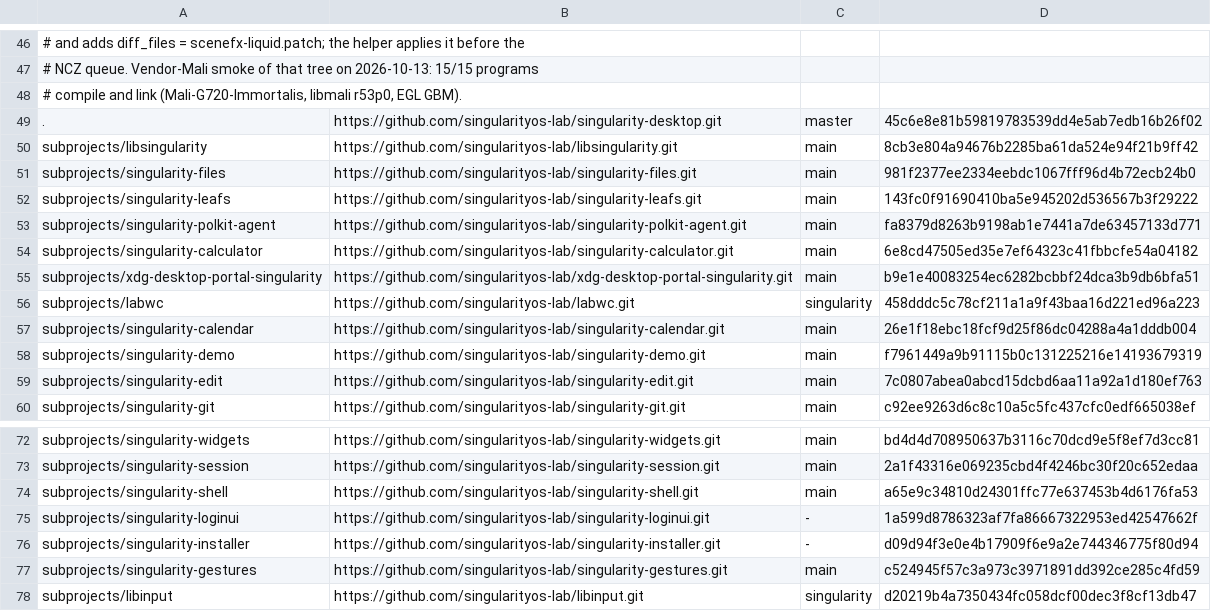
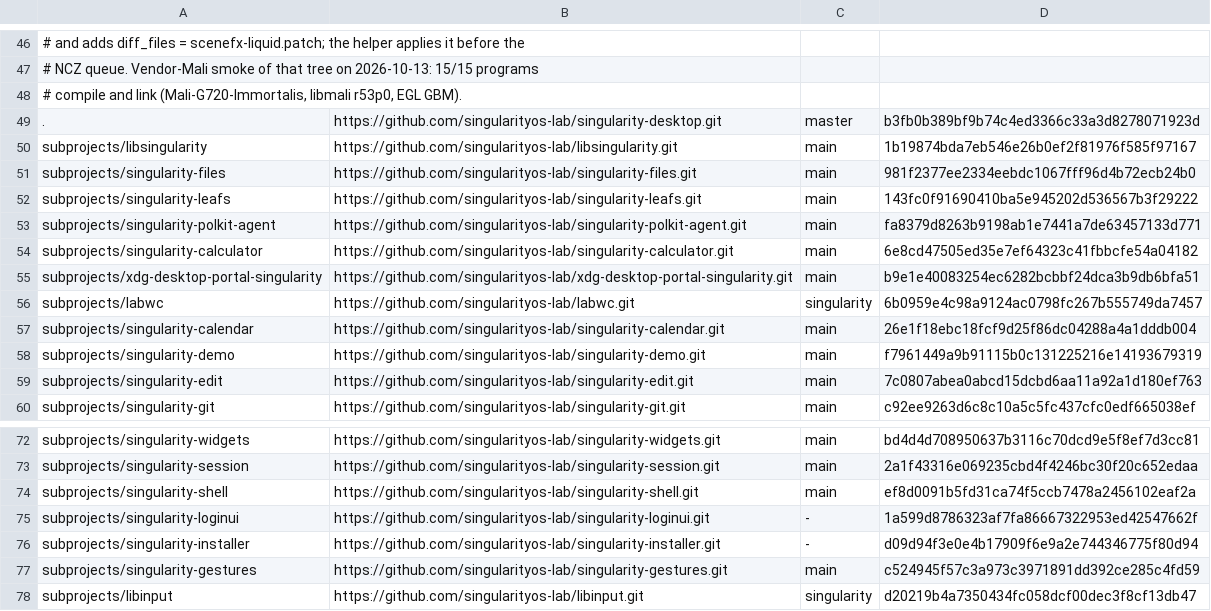
Before and after one commit to ncz-os/cix-installer, a TSV file: assets/singularity/upstream-pins.tsv, drawn as a sheet; only a part is shown, gaps mark what is left out.

Commit message:
singularity: pin the 2026-10-17 17:30Z upstream heads; refresh patches to their PR forms
Upstream moved on four of the 84 pinned repositories since the 2026-10-17
morning pins:
  singularity-desktop 45c6e8e8 -> b3fb0b38 (fprintd restart by bus name)
  labwc               458dddc5 -> 6b0959e4 (exit 75 when GPU rendering keeps failing)
  libsingularity      8cb3e804 -> 1b19874b (system updates via the Sinty update agent)
  singularity-shell   a65e9c34 -> ef8d0091 (launcher/settings search ranking and
                                            focus fixes, Vosk model offer)
Every other pin already equals its upstream head (resolved with
build/refresh-singularity-sources.sh --sources latest).

Patches refreshed to the form filed upstream, so a merge retires them
exactly:
  greeter/0001  = singularity-greeter#2 head a95e5ab. The shipped form
                  stalled on Tab to another user; the headless harness on
                  greeter 09007fda + this queue: tab started=1 (main 0),
                  tabflight started=1, retry 2 creates (main 1521), info ok.
  shell/0022    = singularity-shell#39 head 94a6c51.
  shell/0013    = singularity-shell#40 head f57b404, plus a new
                  0013-lockscreen-keep-the-keyboard-diagnostics.patch with
                  the NCZ-local remainder (same tree as the old single 0013,
                  so 0014-0024 apply unchanged).
  libsingularity/0003 = libsingularity#16 head 5c4074a (static ipp-transport).
Attribution trailers are stripped from the carried copies. Every queue
applies on the new heads (shell 16, libsingularity 3, greeter 3).

```diff
--- a/assets/singularity/upstream-pins.tsv
+++ b/assets/singularity/upstream-pins.tsv
@@ -48,4 +48,4 @@
 # compile and link (Mali-G720-Immortalis, libmali r53p0, EGL GBM).
-.	https://github.com/singularityos-lab/singularity-desktop.git	master	45c6e8e81b59819783539dd4e5ab7edb16b26f02
-subprojects/libsingularity	https://github.com/singularityos-lab/libsingularity.git	main	8cb3e804a94676b2285ba61da524e94f21b9ff42
+.	https://github.com/singularityos-lab/singularity-desktop.git	master	b3fb0b389bf9b74c4ed3366c33a3d8278071923d
+subprojects/libsingularity	https://github.com/singularityos-lab/libsingularity.git	main	1b19874bda7eb546e26b0ef2f81976f585f97167
 subprojects/singularity-files	https://github.com/singularityos-lab/singularity-files.git	main	981f2377ee2334eebdc1067fff96d4b72ecb24b0
@@ -55,3 +55,3 @@ subprojects/singularity-calculator	https://github.com/singularityos-lab/singular
 subprojects/xdg-desktop-portal-singularity	https://github.com/singularityos-lab/xdg-desktop-portal-singularity.git	main	b9e1e40083254ec6282bcbbf24dca3b9db6bfa51
-subprojects/labwc	https://github.com/singularityos-lab/labwc.git	singularity	458dddc5c78cf211a1a9f43baa16d221ed96a223
+subprojects/labwc	https://github.com/singularityos-lab/labwc.git	singularity	6b0959e4c98a9124ac0798fc267b555749da7457
 subprojects/singularity-calendar	https://github.com/singularityos-lab/singularity-calendar.git	main	26e1f18ebc18fcf9d25f86dc04288a4a1dddb004
@@ -73,3 +73,3 @@ subprojects/singularity-widgets	https://github.com/singularityos-lab/singularity
 subprojects/singularity-session	https://github.com/singularityos-lab/singularity-session.git	main	2a1f43316e069235cbd4f4246bc30f20c652edaa
-subprojects/singularity-shell	https://github.com/singularityos-lab/singularity-shell.git	main	a65e9c34810d24301ffc77e637453b4d6176fa53
+subprojects/singularity-shell	https://github.com/singularityos-lab/singularity-shell.git	main	ef8d0091b5fd31ca74f5ccb7478a2456102eaf2a
 subprojects/singularity-loginui	https://github.com/singularityos-lab/singularity-loginui.git	-	1a599d8786323af7fa86667322953ed42547662f
```
Also changed, not shown: 6 other files.
